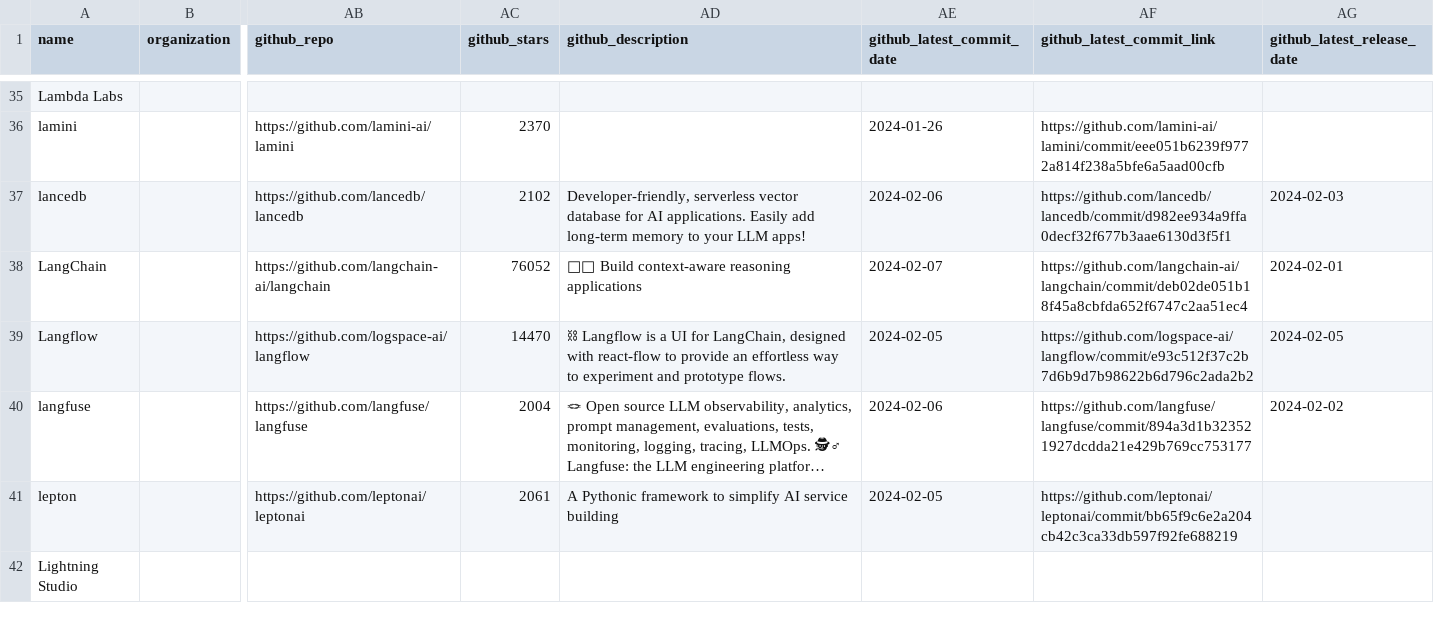
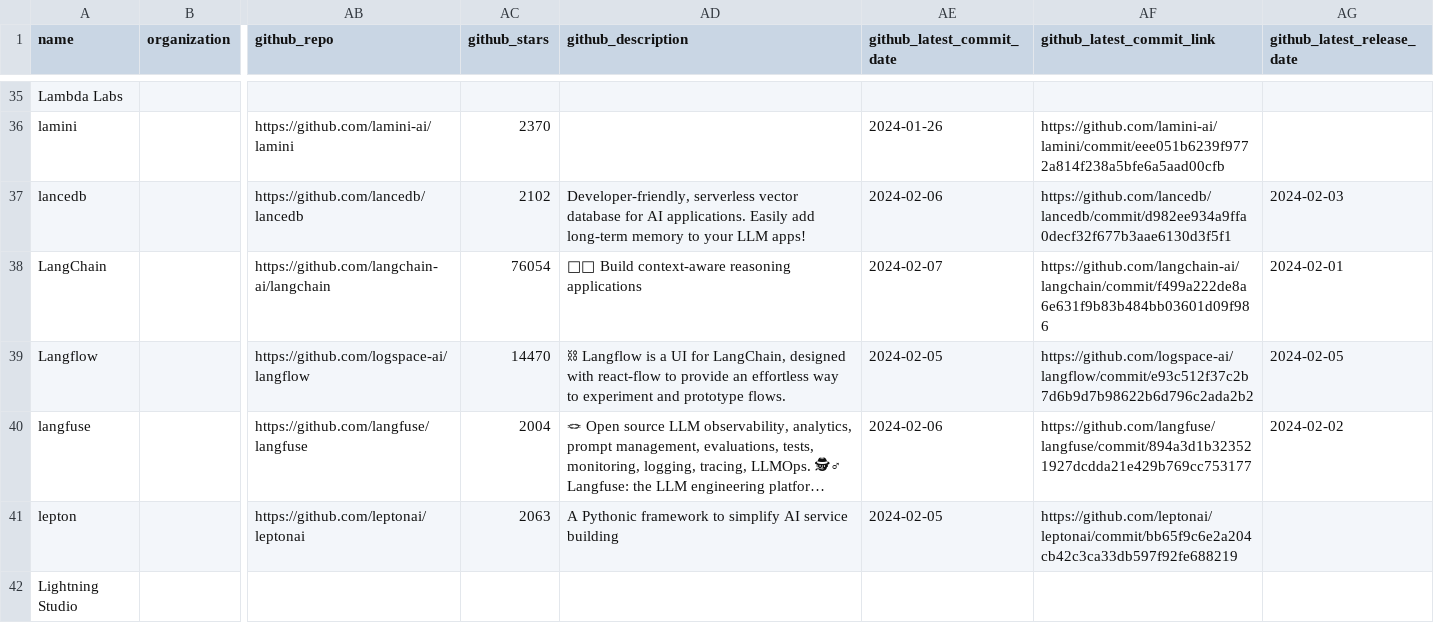
Before and after one commit to tensorchord/ai-infra-landscape, a CSV file: build/docs/items.csv, drawn as a sheet; only a part is shown, gaps mark what is left out; long unchanged cells end in …; the diff covers the shown part only; the diff names each change by its address in the sheet, - before the commit and + after, or states it on an @@ line.

```diff
--- a/build/docs/items.csv
+++ b/build/docs/items.csv
-AC38 (github_stars): 76052
+AC38 (github_stars): 76054
-AF38 (github_latest_commit_link): https://github.com/langchain-ai/langchain/commit/deb02de051b18f45a8cbfda652f6747c2aa51ec4
+AF38 (github_latest_commit_link): https://github.com/langchain-ai/langchain/commit/f499a222de8a6e631f9b83b484bb03601d09f986
-AC41 (github_stars): 2061
+AC41 (github_stars): 2063
```
Also changed, not shown: 12 edited cells elsewhere in this file, 9 other files.
